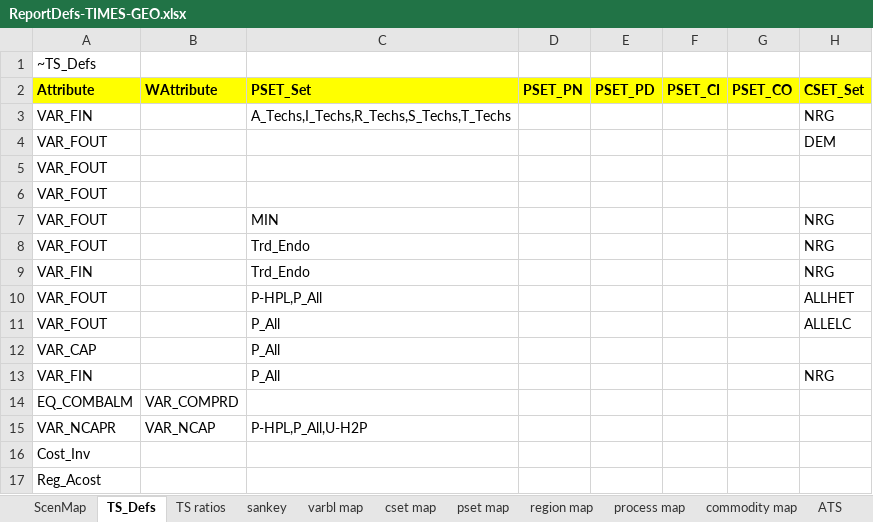
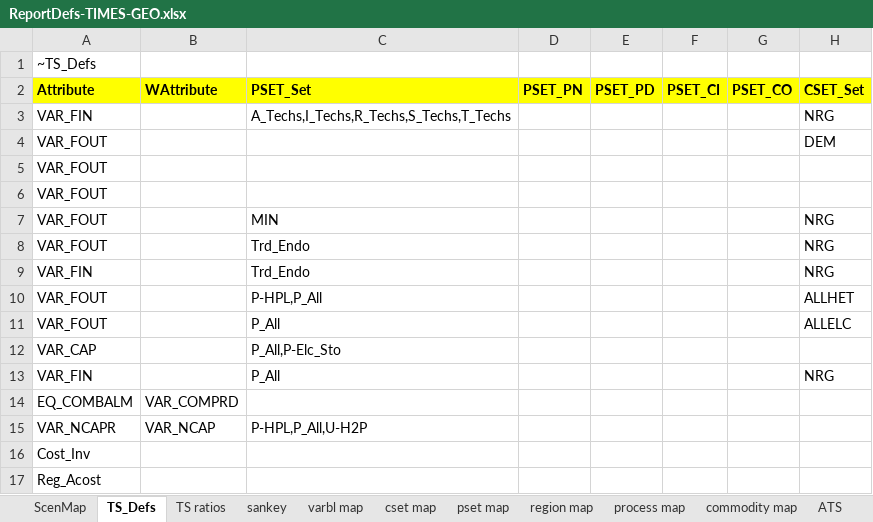
Before and after one commit to akanudia/TIMES-GEO, an Excel workbook: ReportDefs-TIMES-GEO.xlsx, sheet TS_Defs, drawn as a sheet; only a part is shown; values as stored, in another font and other column widths than the file's, no borders; the diff names each change by its address in the sheet, - before the commit and + after, or states it on an @@ line.

```diff
--- a/ReportDefs-TIMES-GEO.xlsx (sheet TS_Defs)
+++ b/ReportDefs-TIMES-GEO.xlsx (sheet TS_Defs)
-C12 (PSET_Set): P_All
+C12 (PSET_Set): P_All,P-Elc_Sto
```
Also changed, not shown: sheet process map.
